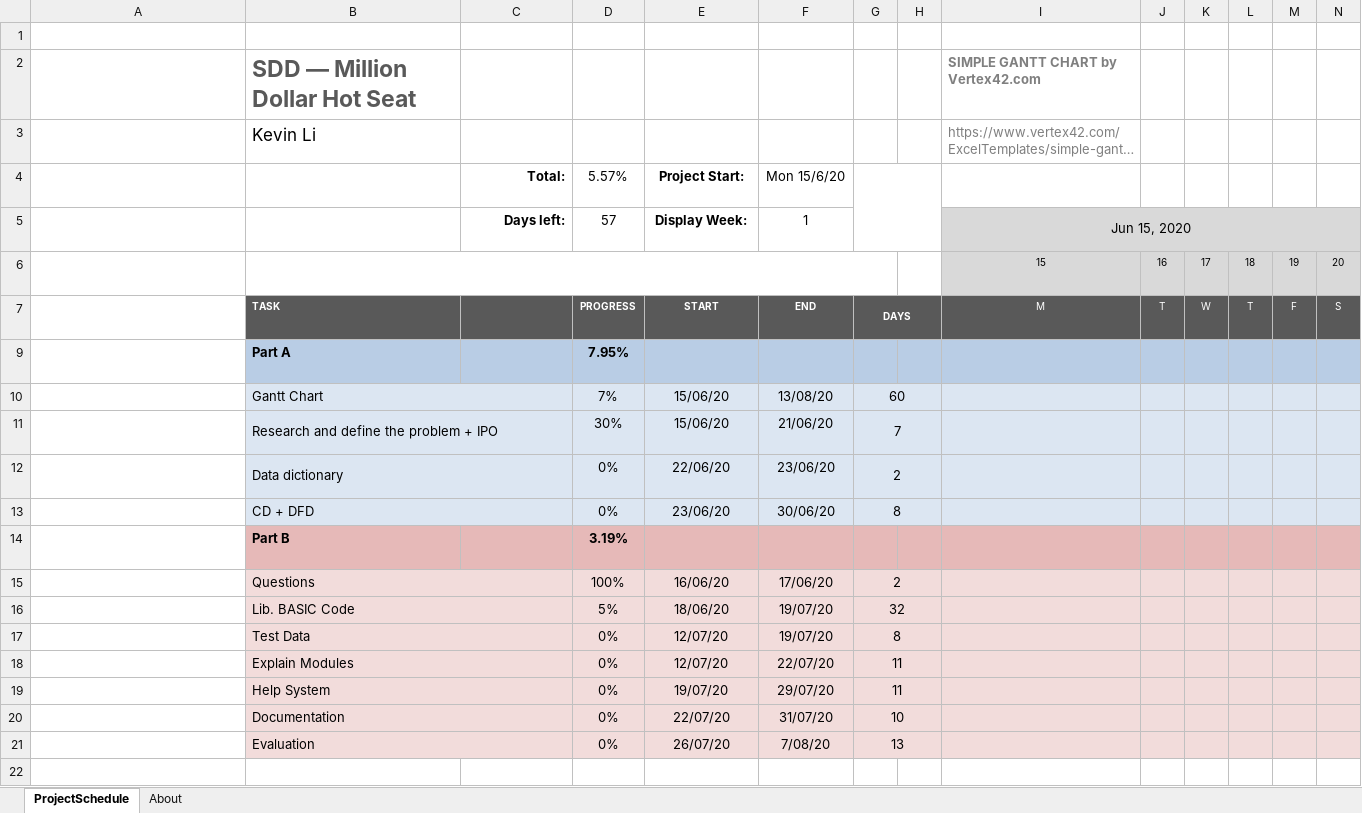
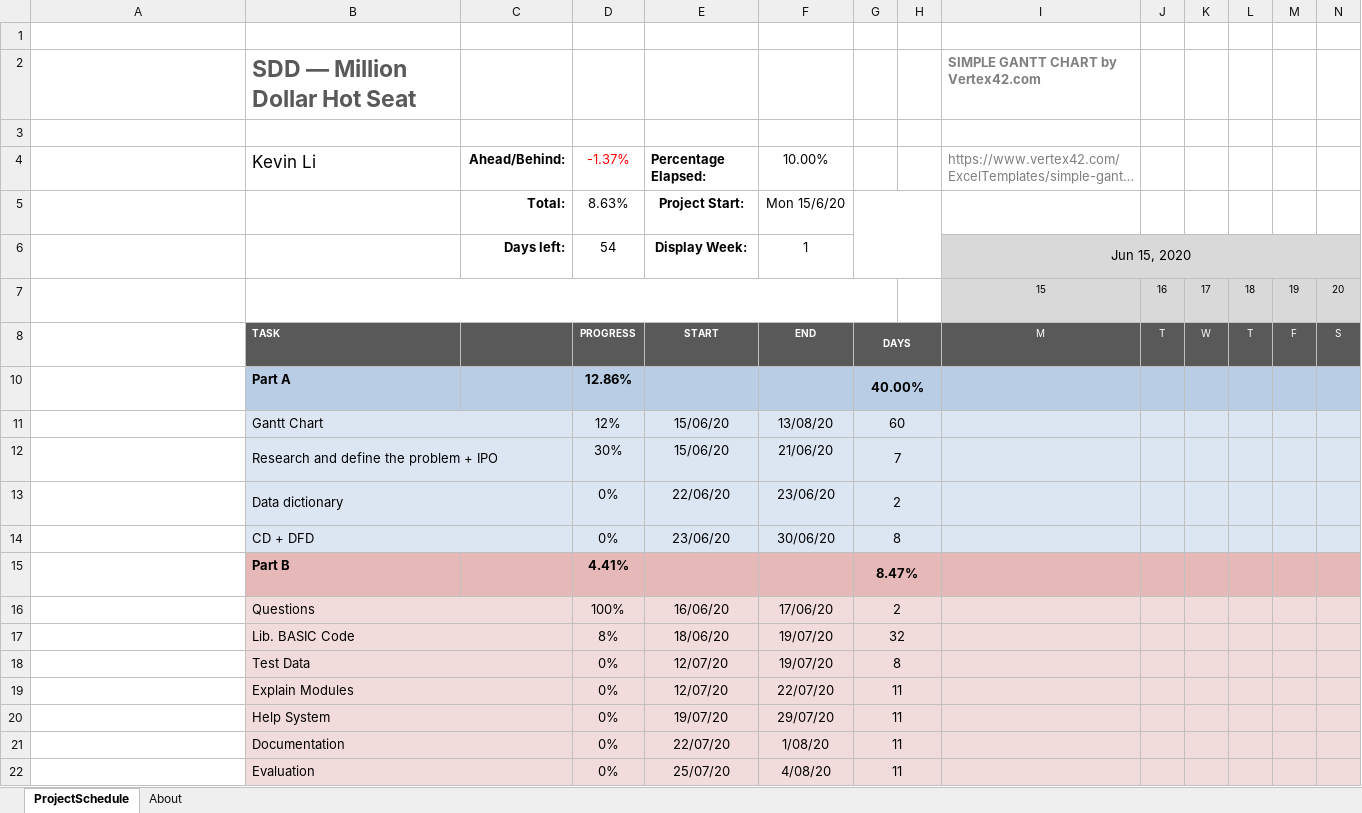
Before and after one commit to afa5e/Million-Dollar-Hot-Seat, an Excel workbook: Gantt Chart.xlsx, sheet ProjectSchedule, drawn as a sheet; only a part is shown; long unchanged cells end in …; values as stored, in another font and other column widths than the file's, no borders; conditional formats not drawn; addresses are those after the commit; rows hold the shown columns only; the diff names each change by its address in the sheet, - before the commit and + after, or states it on an @@ line.

Commit message:
Updated Gantt chart to display elapsed time for Parts 1 and 2.

```diff
--- a/Gantt Chart.xlsx (sheet ProjectSchedule)
+++ b/Gantt Chart.xlsx (sheet ProjectSchedule)
+row 3: (empty)
-C4: (empty)
+C4: Ahead/Behind:
-D4: (empty)
+D4: -1.37%
-E4: (empty)
+E4: Percentage Elapsed:
-F4: (empty)
+F4: 10.00%
-D5: 5.57%
+D5: 8.63%
-D6: 57
+D6: 54
-D10: 7.95%
+D10: 12.86%
-G10: (empty)
+G10: 40.00%
+G10:H10 merged
-D11: 7%
+D11: 12%
-D15: 3.19%
+D15: 4.41%
-G15: (empty)
+G15: 8.47%
+G15:H15 merged
-D17: 5%
+D17: 8%
-F21: 31/07/20
+F21: 1/08/20
-G21: 10
+G21: 11
-E22: 26/07/20
+E22: 25/07/20
-F22: 7/08/20
+F22: 4/08/20
-G22: 13
+G22: 11
```
Also changed, not shown: formulas that keep their value.
